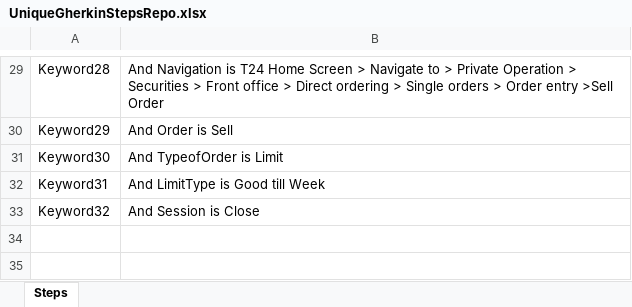
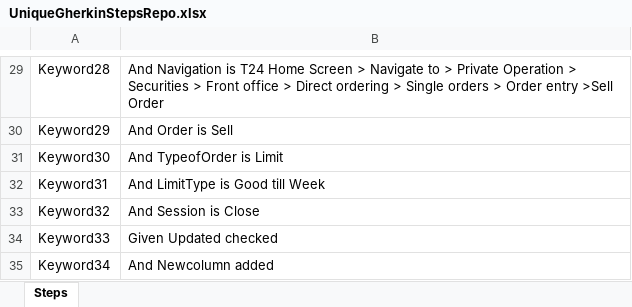
Before and after one commit to daisymanik/GherkinGenerator, an Excel workbook: src/DataSheet/UniqueGherkinStepsRepo.xlsx, sheet Steps, drawn as a sheet; only a part is shown, gaps mark what is left out; values as stored, in another font and other column widths than the file's, no borders; the diff names each change by its address in the sheet, - before the commit and + after, or states it on an @@ line.

```diff
--- a/src/DataSheet/UniqueGherkinStepsRepo.xlsx (sheet Steps)
+++ b/src/DataSheet/UniqueGherkinStepsRepo.xlsx (sheet Steps)
+row 34: Keyword33 | Given Updated checked
+row 35: Keyword34 | And Newcolumn added
```
Also changed, not shown: bin/DataSheet/ScenarioMatrix.xlsx, src/DataSheet/GherkinStepsRepo.xlsx, 25 other files.
